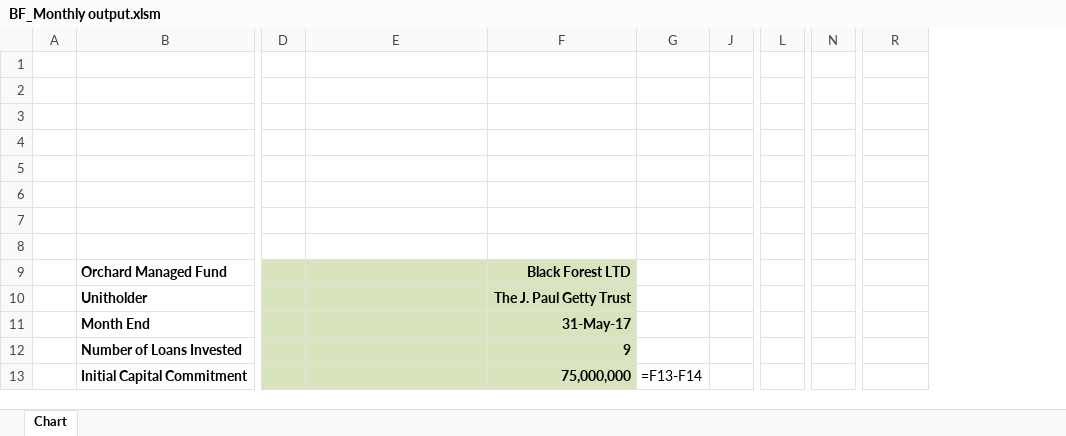
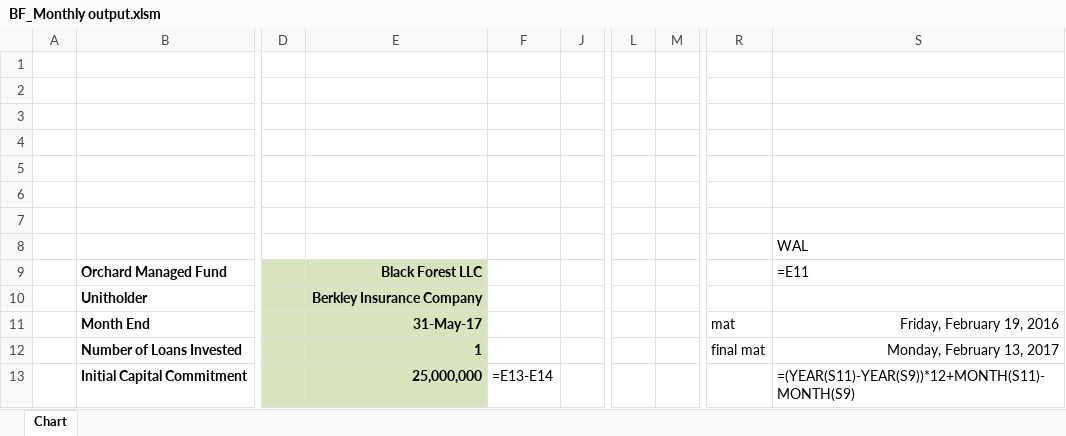
Before and after one commit to mohammad-yazdani/gatekeeper, an Excel workbook: application/files/clientFiles/BF_Monthly output.xlsm, sheet Chart, drawn as a sheet; only a part is shown, gaps mark what is left out; values as stored, in another font and other column widths than the file's, no borders; formulas without a stored value are shown as written; removed rows and columns are numbered as before the commit, all else as after; the diff covers the shown part only; the diff names each change by its address in the sheet, - before the commit and + after, or states it on an @@ line.

```diff
--- a/application/files/clientFiles/BF_Monthly output.xlsm (sheet Chart)
+++ b/application/files/clientFiles/BF_Monthly output.xlsm (sheet Chart)
-column F, rows 9-13: Black Forest LTD | The J. Paul Getty Trust | 31-May-17 | 9 | 75,000,000
+column M, empty
-column N, empty
+column S, rows 8-13: WAL | =E11 |  | Friday, February 19, 2016 | Monday, February 13, 2017 | =(YEAR(S11)-YEAR(S9))*12+MONTH(S11)-MONTH(S9)
-E9: (empty)
+E9: Black Forest LLC
-E10: (empty)
+E10: Berkley Insurance Company
-E11: (empty)
+E11: 31-May-17
-R11: (empty)
+R11: mat
-E12: (empty)
+E12: 1
-R12: (empty)
+R12: final mat
-E13: (empty)
+E13: 25,000,000
-F13: =F13-F14
+F13: =E13-E14
```
Also changed, not shown: 2 added rows, 8 removed rows and 306 edited cells elsewhere in this sheet, hidden cells, application/files/clientFiles/AssetsandOwnership.xlsx, application/files/clientFiles/BF_Monthly.xlsm, 33 other files.
